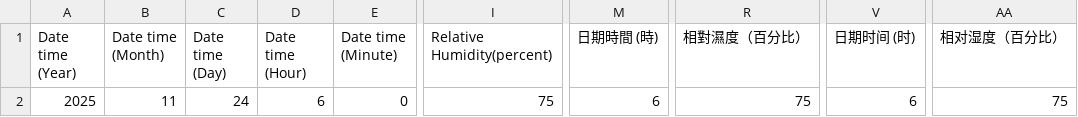
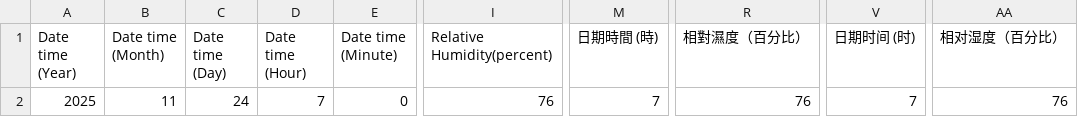
Before and after one commit to cysyiu/WeatherMap, a CSV file: Data/RH_data/latest_1min_humidity_csdi_0.csv, drawn as a sheet; only a part is shown, gaps mark what is left out; the diff names each change by its address in the sheet, - before the commit and + after, or states it on an @@ line.

```diff
--- a/Data/RH_data/latest_1min_humidity_csdi_0.csv
+++ b/Data/RH_data/latest_1min_humidity_csdi_0.csv
-D2 (Date time (Hour)): 6
+D2 (Date time (Hour)): 7
-I2 (Relative Humidity(percent)): 75
+I2 (Relative Humidity(percent)): 76
-M2 (日期時間 (時)): 6
+M2 (日期時間 (時)): 7
-R2 (相對濕度（百分比）): 75
+R2 (相對濕度（百分比）): 76
-V2 (日期时间 (时)): 6
+V2 (日期时间 (时)): 7
-AA2 (相对湿度（百分比）): 75
+AA2 (相对湿度（百分比）): 76
```
Also changed, not shown: Data/RH_data/latest_1min_humidity_csdi_1.csv, Data/RH_data/latest_1min_humidity_csdi_10.csv, 23 other files.
